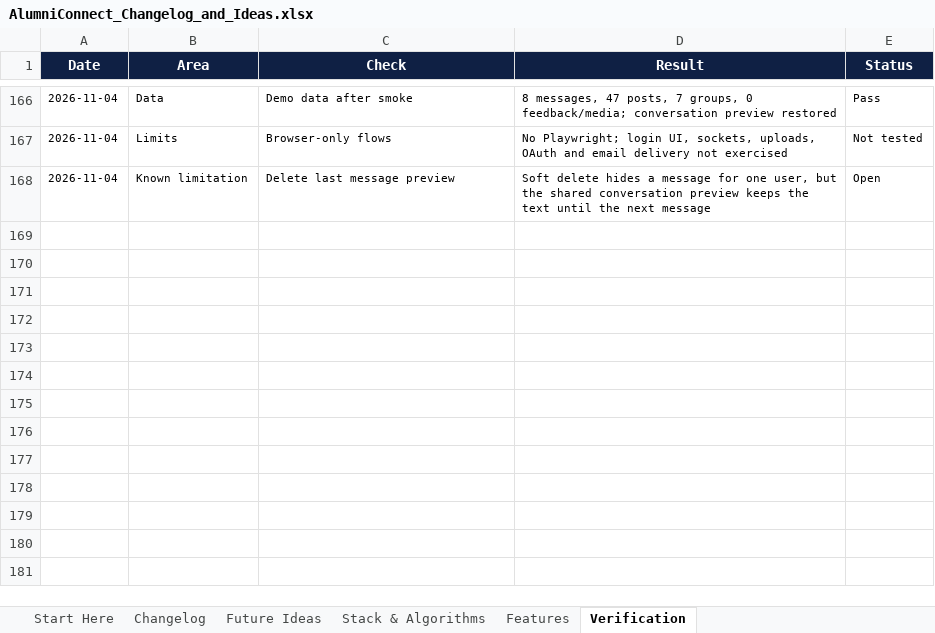
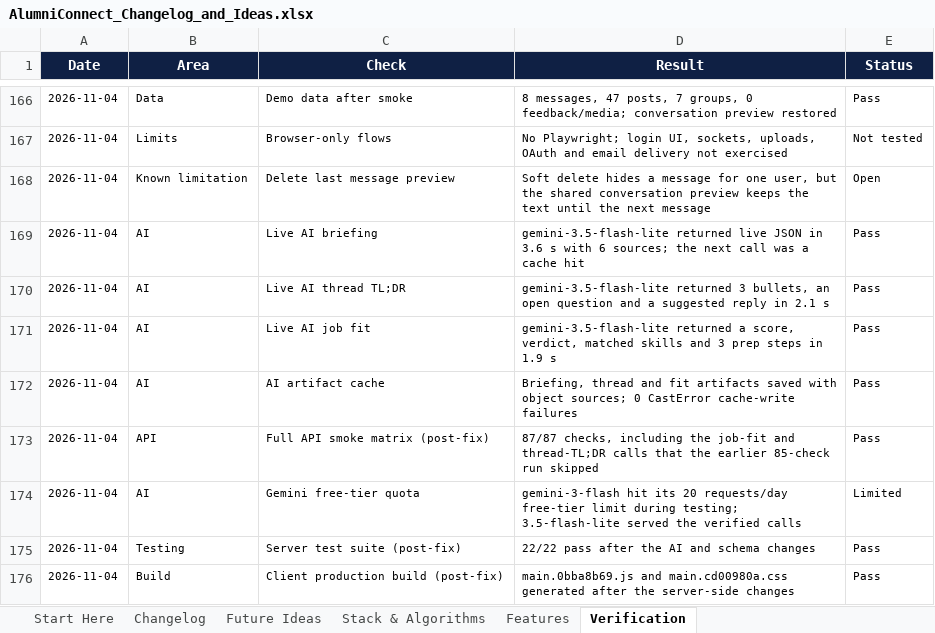
Before and after one commit to sathvikboina/alucon, an Excel workbook: AlumniConnect_Changelog_and_Ideas.xlsx, sheet Verification, drawn as a sheet; only a part is shown, gaps mark what is left out; values as stored, in another font and other column widths than the file's, no borders; the diff names each change by its address in the sheet, - before the commit and + after, or states it on an @@ line.

Commit message:
AI: restore the live Gemini path and fix artifact source caching

```diff
--- a/AlumniConnect_Changelog_and_Ideas.xlsx (sheet Verification)
+++ b/AlumniConnect_Changelog_and_Ideas.xlsx (sheet Verification)
+row 169: 2026-11-04 | AI | Live AI briefing | gemini-3.5-flash-lite returned live JSON in 3.6 s with 6 sources; the next call was a cache hit | Pass
+row 170: 2026-11-04 | AI | Live AI thread TL;DR | gemini-3.5-flash-lite returned 3 bullets, an open question and a suggested reply in 2.1 s | Pass
+row 171: 2026-11-04 | AI | Live AI job fit | gemini-3.5-flash-lite returned a score, verdict, matched skills and 3 prep steps in 1.9 s | Pass
+row 172: 2026-11-04 | AI | AI artifact cache | Briefing, thread and fit artifacts saved with object sources; 0 CastError cache-write failures | Pass
+row 173: 2026-11-04 | API | Full API smoke matrix (post-fix) | 87/87 checks, including the job-fit and thread-TL;DR calls that the earlier 85-check run skipped | Pass
+row 174: 2026-11-04 | AI | Gemini free-tier quota | gemini-3-flash hit its 20 requests/day free-tier limit during testing; 3.5-flash-lite served the verified calls | Limited
+row 175: 2026-11-04 | Testing | Server test suite (post-fix) | 22/22 pass after the AI and schema changes | Pass
+row 176: 2026-11-04 | Build | Client production build (post-fix) | main.0bba8b69.js and main.cd00980a.css generated after the server-side changes | Pass
```
Also changed, not shown: sheet Future Ideas, sheet Changelog, sheet Stack & Algorithms, sheet Features, sheet Start Here, 5 other files.
